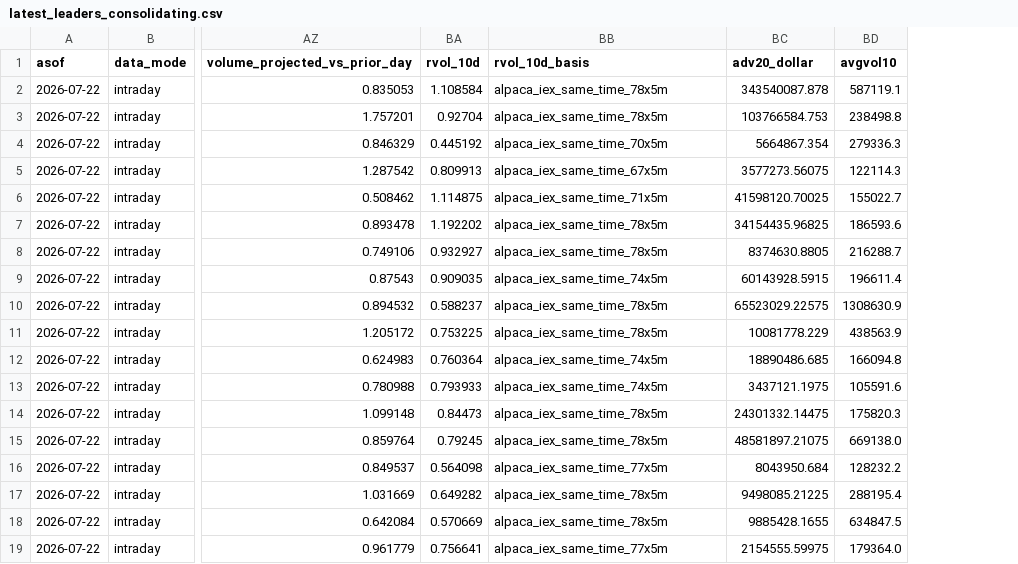
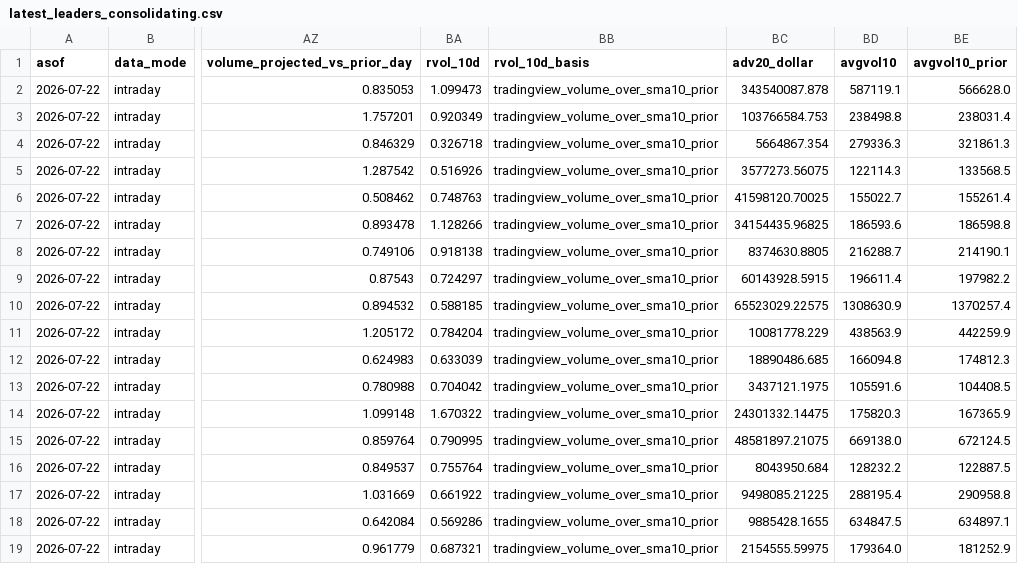
Before and after one commit to vmossini/radar-dashboard, a CSV file: latest_leaders_consolidating.csv, drawn as a sheet; only a part is shown, gaps mark what is left out; the diff covers the shown part only; the diff names each change by its address in the sheet, - before the commit and + after, or states it on an @@ line.

```diff
--- a/latest_leaders_consolidating.csv
+++ b/latest_leaders_consolidating.csv
+column BE (avgvol10_prior), rows 2-19: 566628.0 | 238031.4 | 321861.3 | 133568.5 | 155261.4 | 186598.8 | 214190.1 | 197982.2 | 1370257.4 | 442259.9 | 174812.3 | 104408.5 | 167365.9 | 672124.5 | 122887.5 | 290958.8 | 634897.1 | 181252.9
-BA2 (rvol_10d): 1.108584
+BA2 (rvol_10d): 1.099473
-BB2:BB3 (rvol_10d_basis): alpaca_iex_same_time_78x5m
+BB2:BB3 (rvol_10d_basis): tradingview_volume_over_sma10_prior
-BA3 (rvol_10d): 0.92704
+BA3 (rvol_10d): 0.920349
-BA4 (rvol_10d): 0.445192
+BA4 (rvol_10d): 0.326718
-BB4 (rvol_10d_basis): alpaca_iex_same_time_70x5m
+BB4 (rvol_10d_basis): tradingview_volume_over_sma10_prior
-BA5 (rvol_10d): 0.809913
+BA5 (rvol_10d): 0.516926
-BB5 (rvol_10d_basis): alpaca_iex_same_time_67x5m
+BB5 (rvol_10d_basis): tradingview_volume_over_sma10_prior
-BA6 (rvol_10d): 1.114875
+BA6 (rvol_10d): 0.748763
-BB6 (rvol_10d_basis): alpaca_iex_same_time_71x5m
+BB6 (rvol_10d_basis): tradingview_volume_over_sma10_prior
-BA7 (rvol_10d): 1.192202
+BA7 (rvol_10d): 1.128266
-BB7:BB8 (rvol_10d_basis): alpaca_iex_same_time_78x5m
+BB7:BB8 (rvol_10d_basis): tradingview_volume_over_sma10_prior
-BA8 (rvol_10d): 0.932927
+BA8 (rvol_10d): 0.918138
-BA9 (rvol_10d): 0.909035
+BA9 (rvol_10d): 0.724297
-BB9 (rvol_10d_basis): alpaca_iex_same_time_74x5m
+BB9 (rvol_10d_basis): tradingview_volume_over_sma10_prior
-BA10 (rvol_10d): 0.588237
+BA10 (rvol_10d): 0.588185
-BB10:BB11 (rvol_10d_basis): alpaca_iex_same_time_78x5m
+BB10:BB11 (rvol_10d_basis): tradingview_volume_over_sma10_prior
-BA11 (rvol_10d): 0.753225
+BA11 (rvol_10d): 0.784204
-BA12 (rvol_10d): 0.760364
+BA12 (rvol_10d): 0.633039
-BB12:BB13 (rvol_10d_basis): alpaca_iex_same_time_74x5m
+BB12:BB13 (rvol_10d_basis): tradingview_volume_over_sma10_prior
-BA13 (rvol_10d): 0.793933
+BA13 (rvol_10d): 0.704042
-BA14 (rvol_10d): 0.84473
+BA14 (rvol_10d): 1.670322
-BB14:BB15 (rvol_10d_basis): alpaca_iex_same_time_78x5m
+BB14:BB15 (rvol_10d_basis): tradingview_volume_over_sma10_prior
-BA15 (rvol_10d): 0.79245
+BA15 (rvol_10d): 0.790995
-BA16 (rvol_10d): 0.564098
+BA16 (rvol_10d): 0.755764
-BB16 (rvol_10d_basis): alpaca_iex_same_time_77x5m
+BB16 (rvol_10d_basis): tradingview_volume_over_sma10_prior
-BA17 (rvol_10d): 0.649282
+BA17 (rvol_10d): 0.661922
-BB17:BB18 (rvol_10d_basis): alpaca_iex_same_time_78x5m
+BB17:BB18 (rvol_10d_basis): tradingview_volume_over_sma10_prior
-BA18 (rvol_10d): 0.570669
+BA18 (rvol_10d): 0.569286
-BA19 (rvol_10d): 0.756641
+BA19 (rvol_10d): 0.687321
-BB19 (rvol_10d_basis): alpaca_iex_same_time_77x5m
+BB19 (rvol_10d_basis): tradingview_volume_over_sma10_prior
```
Also changed, not shown: 12 edited cells elsewhere in this file, latest_all_leaders.csv, signal_journal.csv, 2 other files.
